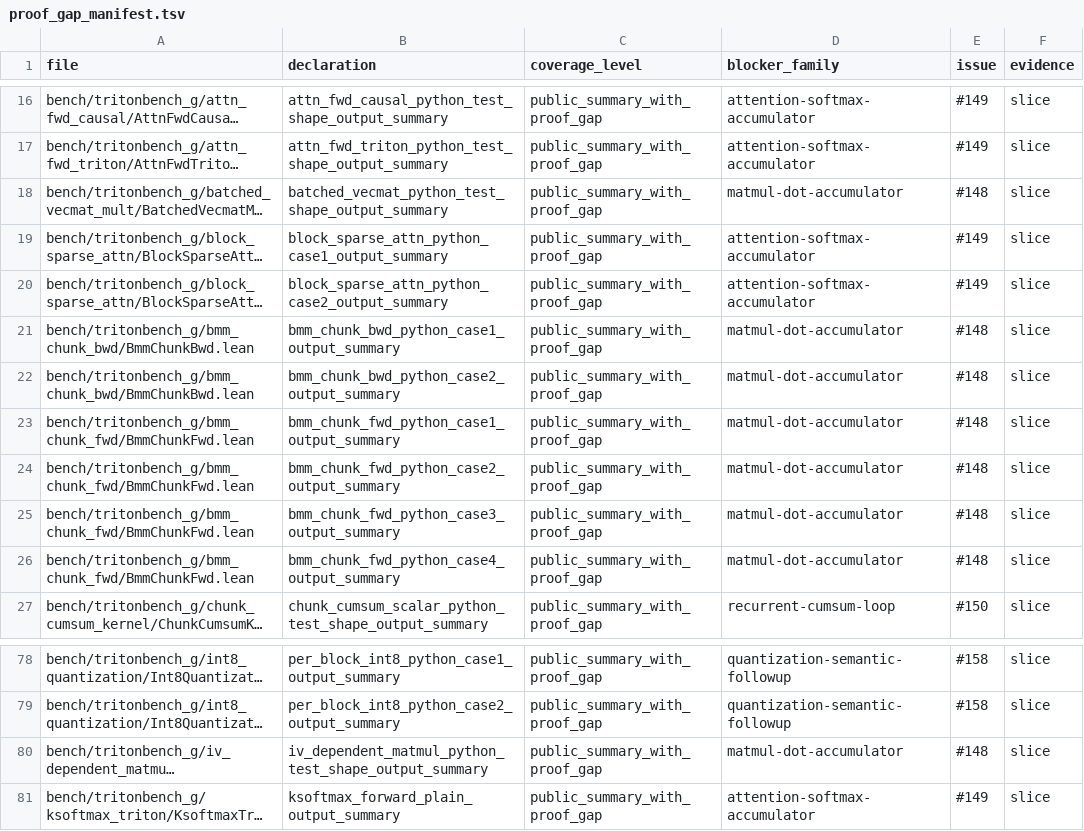
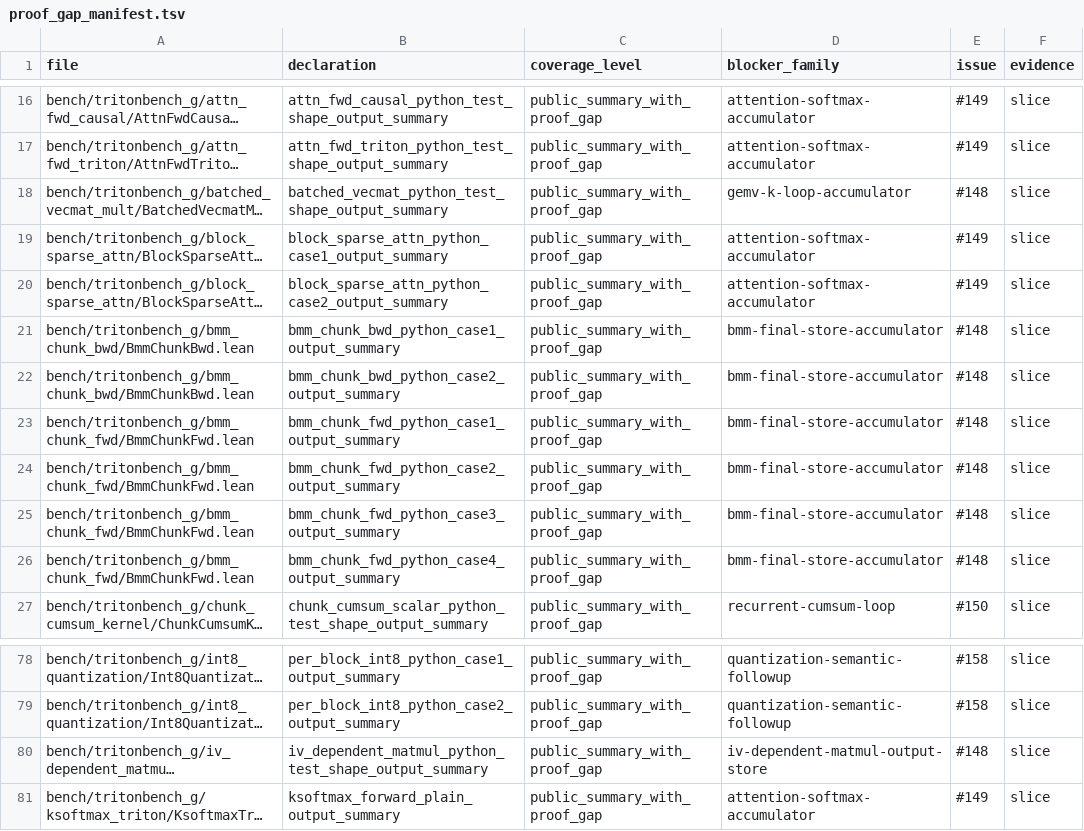
Before and after one commit to VeriInfra-Lab/VeriTile, a TSV file: bench/tritonbench_g/proof_gap_manifest.tsv, drawn as a sheet; only a part is shown, gaps mark what is left out; long unchanged cells end in …; the diff covers the shown part only; the diff names each change by its address in the sheet, - before the commit and + after, or states it on an @@ line.

Commit message:
Split matmul dot proof blockers (#164)

```diff
--- a/bench/tritonbench_g/proof_gap_manifest.tsv
+++ b/bench/tritonbench_g/proof_gap_manifest.tsv
-D18 (blocker_family): matmul-dot-accumulator
+D18 (blocker_family): gemv-k-loop-accumulator
-D21:D26 (blocker_family): matmul-dot-accumulator
+D21:D26 (blocker_family): bmm-final-store-accumulator
-D80 (blocker_family): matmul-dot-accumulator
+D80 (blocker_family): iv-dependent-matmul-output-store
```
Also changed, not shown: 21 edited cells elsewhere in this file, 3 other files.
